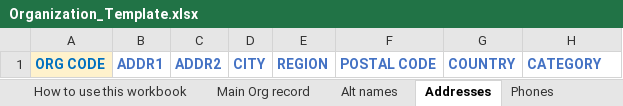
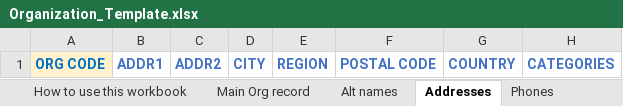
Before and after one commit to marnold-ebsco/phpOrganizationsBuilder, an Excel workbook: Organization_Template.xlsx, sheet Addresses, drawn as a sheet; values as stored, in another font and other column widths than the file's, no borders; the diff names each change by its address in the sheet, - before the commit and + after, or states it on an @@ line.

Commit message:
Add URL notes/multi-category support and fix required-field highlighting
- Add a singular URL NOTE field (urls.notes) to both templates/example
  data, wired through both flatteners and RecordBuilder.
- Rename every CATEGORY column to CATEGORIES (it is a real array on
  every group that has it) and split category name lists on a
  dedicated ';' delimiter, independent of --list-delimiter.
- Audit required-field highlighting against the live FOLIO schemas:
  un-highlight Interfaces NAME (interface.json has no required fields
  at all) and Contact people EMAIL/PHONE (embedded groups are
  optional); highlight Interfaces USERNAME/PASSWORD as a required
  pair (interface_credential.json requires both together).
- Add the URLs sheet and ORG TYPE column that were missing from the
  blank Organization_Template.xlsx despite already existing in its
  example data and being documented in the README.
- Update tests and both READMEs accordingly.

```diff
--- a/Organization_Template.xlsx (sheet Addresses)
+++ b/Organization_Template.xlsx (sheet Addresses)
-H1: CATEGORY
+H1: CATEGORIES
```
Also changed, not shown: sheet Main Org record, sheet Interfaces, sheet Contact people, sheet Emails, sheet Phones, sheet How to use this workbook, other sheet tabs, Organization_Template_Alternate.xlsx, Organization_Template_Alternate_example_data.xlsx, 11 other files.
